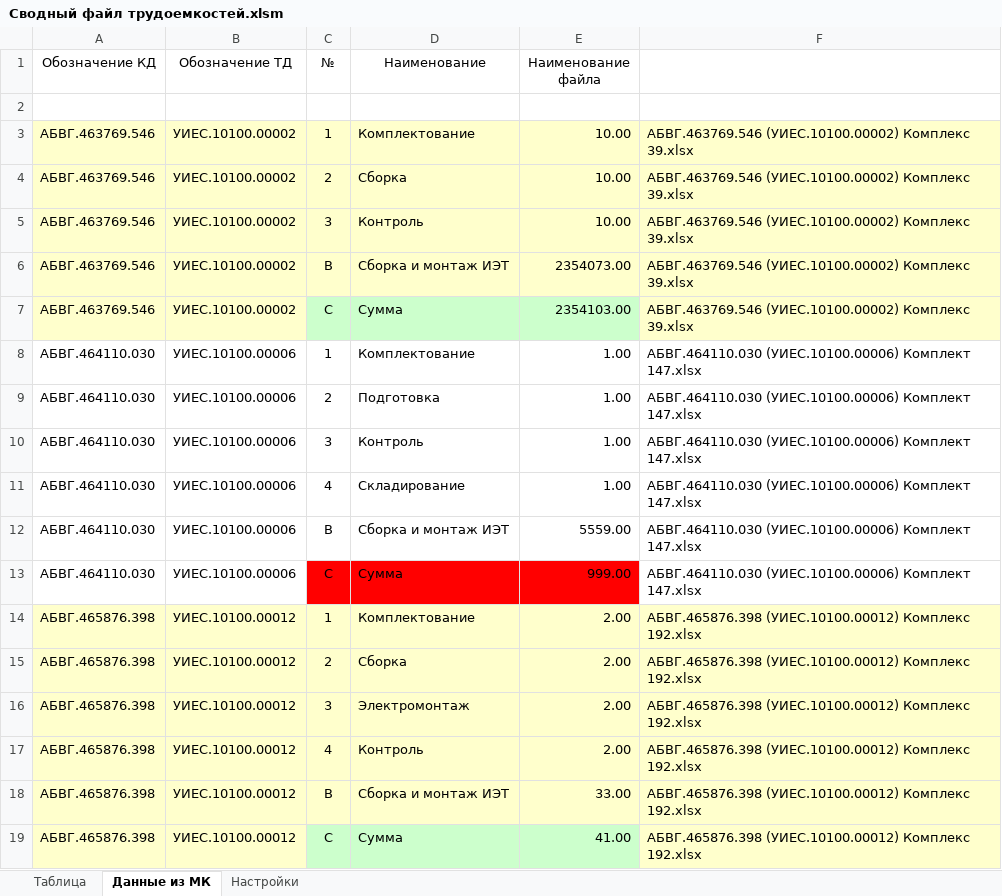
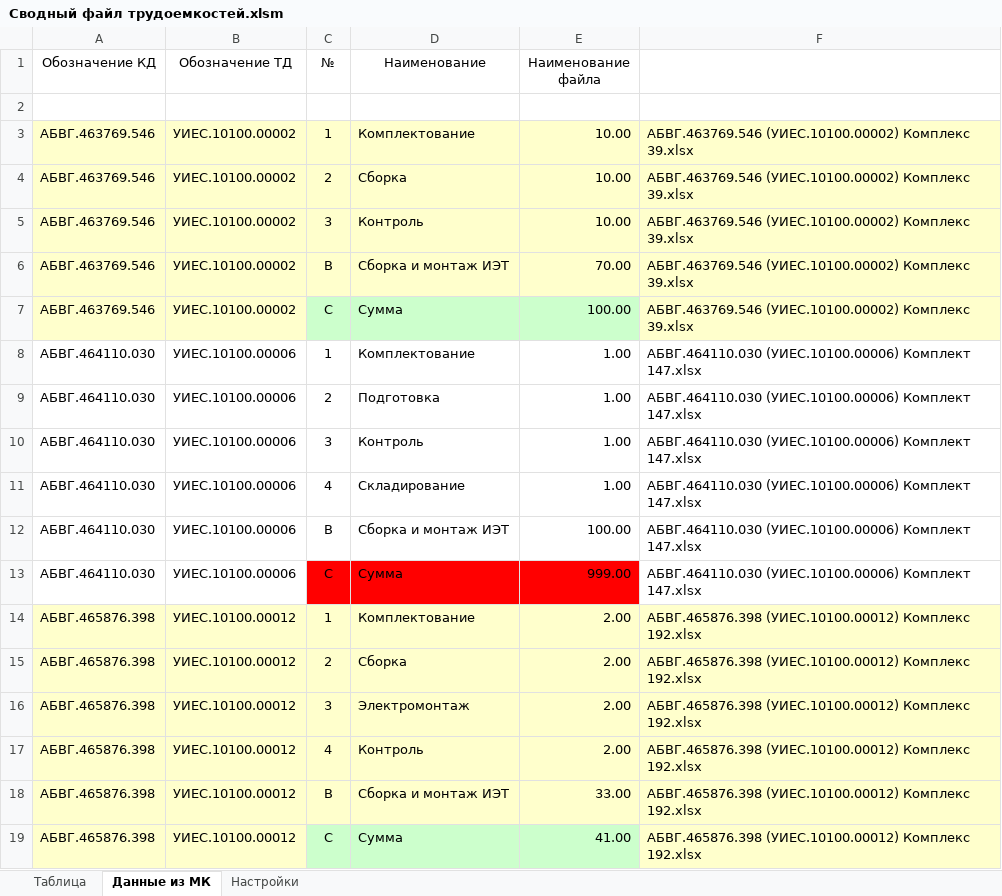
Before and after one commit to BorisLebedev/NTD, an Excel workbook: Сводный файл трудоемкостей.xlsm, sheet Данные из МК, drawn as a sheet; values as stored, in another font and other column widths than the file's, no borders; the diff names each change by its address in the sheet, - before the commit and + after, or states it on an @@ line.

Commit message:
перерасчет данных импортированных из тестовых МК

```diff
--- a/Сводный файл трудоемкостей.xlsm (sheet Данные из МК)
+++ b/Сводный файл трудоемкостей.xlsm (sheet Данные из МК)
-E6 (Наименование файла): 2354073.00
+E6 (Наименование файла): 70.00
-E7 (Наименование файла): 2354103.00
+E7 (Наименование файла): 100.00
-E12 (Наименование файла): 5559.00
+E12 (Наименование файла): 100.00
```
